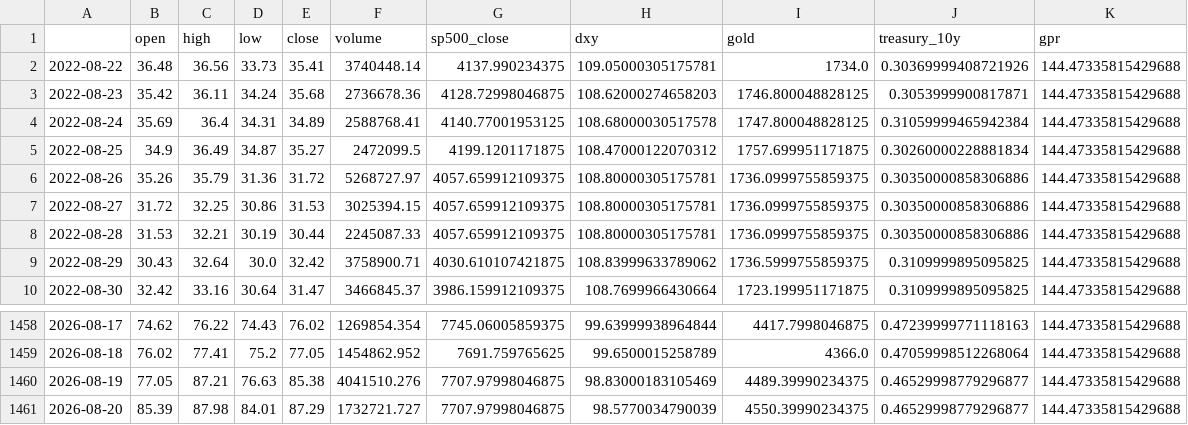
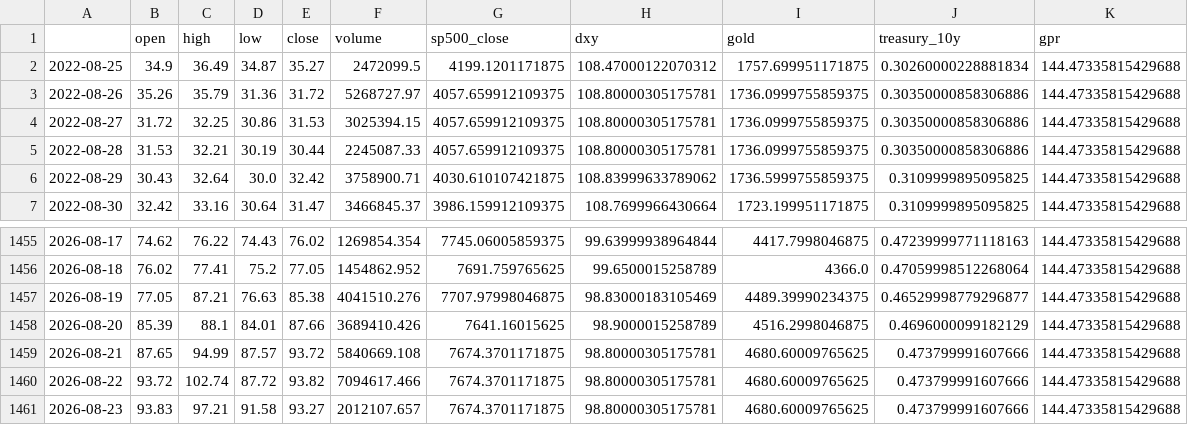
Before and after one commit to galenayaka/dex-liquidity-predictor, a CSV file: crypto-forecast/data/sol_raw.csv, drawn as a sheet; only a part is shown, gaps mark what is left out.

```diff
--- a/crypto-forecast/data/sol_raw.csv
+++ b/crypto-forecast/data/sol_raw.csv
@@ -1,5 +1,2 @@
 ,open,high,low,close,volume,sp500_close,dxy,gold,treasury_10y,gpr
-2022-08-22,36.48,36.56,33.73,35.41,3740448.14,4137.990234375,109.05000305175781,1734.0,0.30369999408721926,144.47335815429688
-2022-08-23,35.42,36.11,34.24,35.68,2736678.36,4128.72998046875,108.62000274658203,1746.800048828125,0.3053999900817871,144.47335815429688
-2022-08-24,35.69,36.4,34.31,34.89,2588768.41,4140.77001953125,108.68000030517578,1747.800048828125,0.31059999465942384,144.47335815429688
 2022-08-25,34.9,36.49,34.87,35.27,2472099.5,4199.1201171875,108.47000122070312,1757.699951171875,0.30260000228881834,144.47335815429688
@@ -1460,2 +1457,5 @@
 2026-08-19,77.05,87.21,76.63,85.38,4041510.276,7707.97998046875,98.83000183105469,4489.39990234375,0.46529998779296877,144.47335815429688
-2026-08-20,85.39,87.98,84.01,87.29,1732721.727,7707.97998046875,98.5770034790039,4550.39990234375,0.46529998779296877,144.47335815429688
+2026-08-20,85.39,88.1,84.01,87.66,3689410.426,7641.16015625,98.9000015258789,4516.2998046875,0.4696000099182129,144.47335815429688
+2026-08-21,87.65,94.99,87.57,93.72,5840669.108,7674.3701171875,98.80000305175781,4680.60009765625,0.473799991607666,144.47335815429688
+2026-08-22,93.72,102.74,87.72,93.82,7094617.466,7674.3701171875,98.80000305175781,4680.60009765625,0.473799991607666,144.47335815429688
+2026-08-23,93.83,97.21,91.58,93.27,2012107.657,7674.3701171875,98.80000305175781,4680.60009765625,0.473799991607666,144.47335815429688
```
Also changed, not shown: crypto-forecast/data/bnb_raw.csv, crypto-forecast/data/btc_raw.csv, 13 other files.
